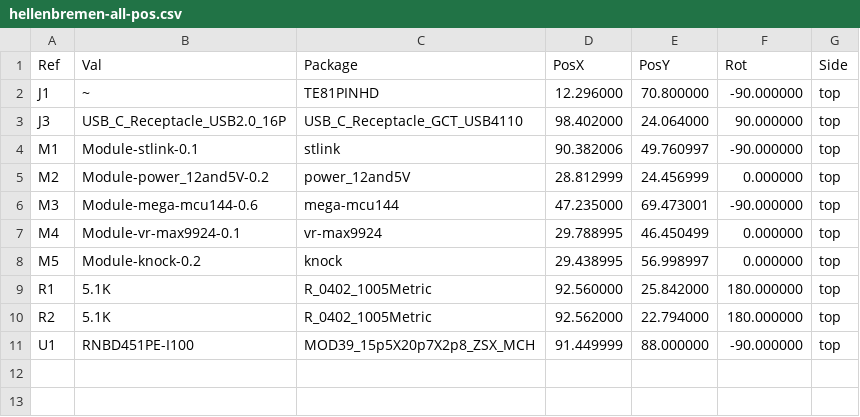
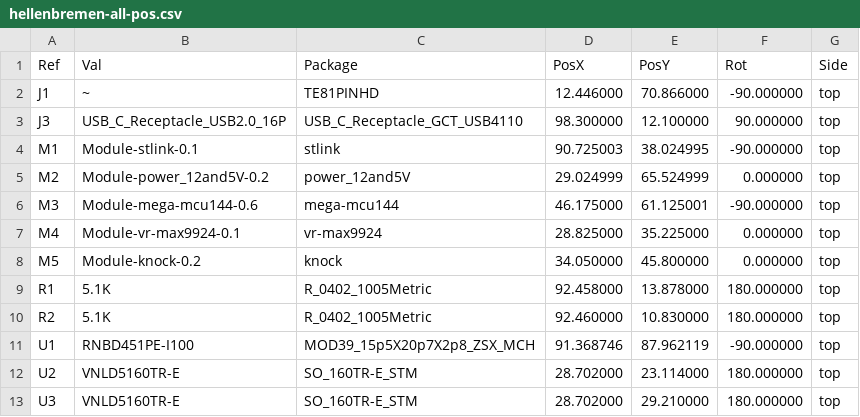
Before and after one commit to P4ulBr4ndt/hellen-bremen, a CSV file: gerber/hellenbremen-all-pos.csv, drawn as a sheet.

```diff
--- a/gerber/hellenbremen-all-pos.csv
+++ b/gerber/hellenbremen-all-pos.csv
@@ -1,11 +1,13 @@
 Ref,Val,Package,PosX,PosY,Rot,Side
-"J1","~","TE81PINHD",12.296000,70.800000,-90.000000,top
-"J3","USB_C_Receptacle_USB2.0_16P","USB_C_Receptacle_GCT_USB4110",98.402000,24.064000,90.000000,top
-"M1","Module-stlink-0.1","stlink",90.382006,49.760997,-90.000000,top
-"M2","Module-power_12and5V-0.2","power_12and5V",28.812999,24.456999,0.000000,top
-"M3","Module-mega-mcu144-0.6","mega-mcu144",47.235000,69.473001,-90.000000,top
-"M4","Module-vr-max9924-0.1","vr-max9924",29.788995,46.450499,0.000000,top
-"M5","Module-knock-0.2","knock",29.438995,56.998997,0.000000,top
-"R1","5.1K","R_0402_1005Metric",92.560000,25.842000,180.000000,top
-"R2","5.1K","R_0402_1005Metric",92.562000,22.794000,180.000000,top
-"U1","RNBD451PE-I100","MOD39_15p5X20p7X2p8_ZSX_MCH",91.449999,88.000000,-90.000000,top
+"J1","~","TE81PINHD",12.446000,70.866000,-90.000000,top
+"J3","USB_C_Receptacle_USB2.0_16P","USB_C_Receptacle_GCT_USB4110",98.300000,12.100000,90.000000,top
+"M1","Module-stlink-0.1","stlink",90.725003,38.024995,-90.000000,top
+"M2","Module-power_12and5V-0.2","power_12and5V",29.024999,65.524999,0.000000,top
+"M3","Module-mega-mcu144-0.6","mega-mcu144",46.175000,61.125001,-90.000000,top
+"M4","Module-vr-max9924-0.1","vr-max9924",28.825000,35.225000,0.000000,top
+"M5","Module-knock-0.2","knock",34.050000,45.800000,0.000000,top
+"R1","5.1K","R_0402_1005Metric",92.458000,13.878000,180.000000,top
+"R2","5.1K","R_0402_1005Metric",92.460000,10.830000,180.000000,top
+"U1","RNBD451PE-I100","MOD39_15p5X20p7X2p8_ZSX_MCH",91.368746,87.962119,-90.000000,top
+"U2","VNLD5160TR-E","SO_160TR-E_STM",28.702000,23.114000,180.000000,top
+"U3","VNLD5160TR-E","SO_160TR-E_STM",28.702000,29.210000,180.000000,top
```
Also changed, not shown: gerber/hellenbremen.csv, 15 other files.
